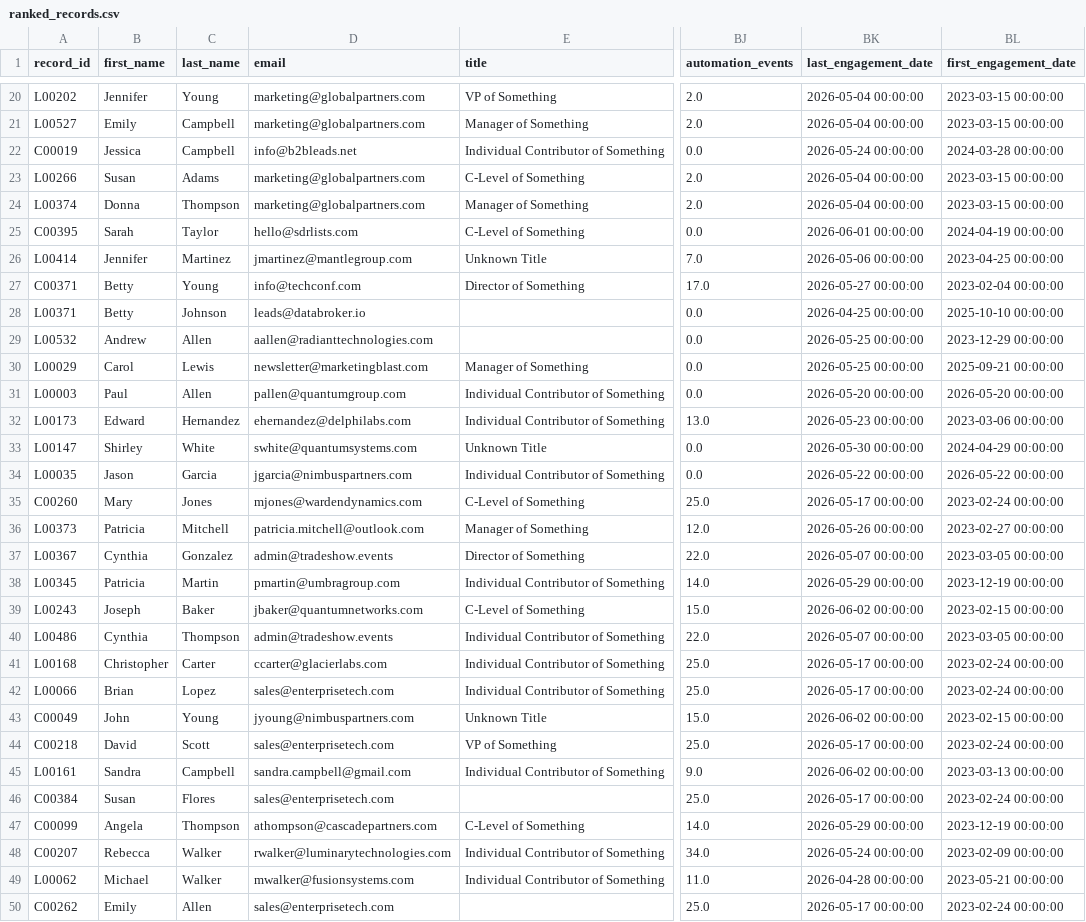
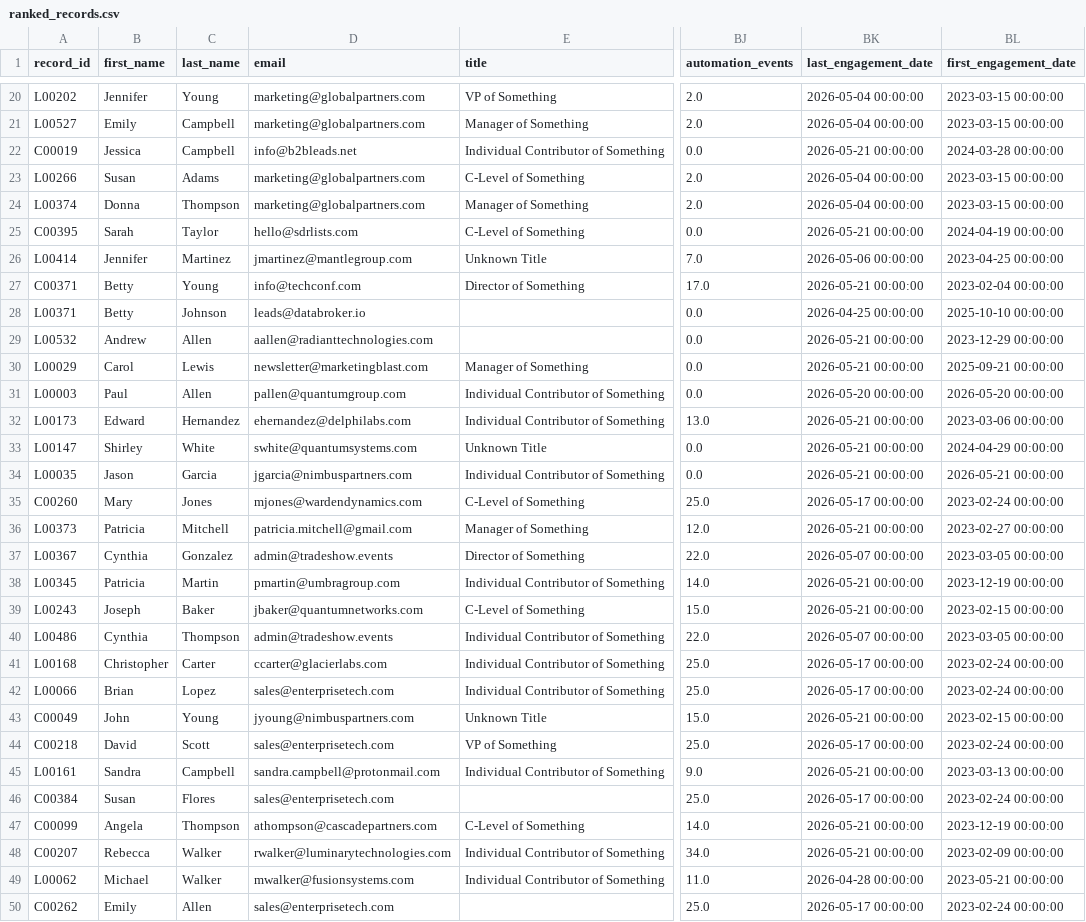
Before and after one commit to nisavi6121/bdr-readiness, a CSV file: data/scored/ranked_records.csv, drawn as a sheet; only a part is shown, gaps mark what is left out; the diff covers the shown part only; the diff names each change by its address in the sheet, - before the commit and + after, or states it on an @@ line.

```diff
--- a/data/scored/ranked_records.csv
+++ b/data/scored/ranked_records.csv
-BK22 (last_engagement_date): 2026-05-24 00:00:00
+BK22 (last_engagement_date): 2026-05-21 00:00:00
-BK25 (last_engagement_date): 2026-06-01 00:00:00
+BK25 (last_engagement_date): 2026-05-21 00:00:00
-BK27 (last_engagement_date): 2026-05-27 00:00:00
+BK27 (last_engagement_date): 2026-05-21 00:00:00
-BK29:BK30 (last_engagement_date): 2026-05-25 00:00:00
+BK29:BK30 (last_engagement_date): 2026-05-21 00:00:00
-BK32 (last_engagement_date): 2026-05-23 00:00:00
+BK32 (last_engagement_date): 2026-05-21 00:00:00
-BK33 (last_engagement_date): 2026-05-30 00:00:00
+BK33 (last_engagement_date): 2026-05-21 00:00:00
-BK34 (last_engagement_date): 2026-05-22 00:00:00
+BK34 (last_engagement_date): 2026-05-21 00:00:00
-BL34 (first_engagement_date): 2026-05-22 00:00:00
+BL34 (first_engagement_date): 2026-05-21 00:00:00
-D36 (email): patricia.mitchell@outlook.com
+D36 (email): patricia.mitchell@gmail.com
-BK36 (last_engagement_date): 2026-05-26 00:00:00
+BK36 (last_engagement_date): 2026-05-21 00:00:00
-BK38 (last_engagement_date): 2026-05-29 00:00:00
+BK38 (last_engagement_date): 2026-05-21 00:00:00
-BK39 (last_engagement_date): 2026-06-02 00:00:00
+BK39 (last_engagement_date): 2026-05-21 00:00:00
-BK43 (last_engagement_date): 2026-06-02 00:00:00
+BK43 (last_engagement_date): 2026-05-21 00:00:00
-D45 (email): sandra.campbell@gmail.com
+D45 (email): sandra.campbell@protonmail.com
-BK45 (last_engagement_date): 2026-06-02 00:00:00
+BK45 (last_engagement_date): 2026-05-21 00:00:00
-BK47 (last_engagement_date): 2026-05-29 00:00:00
+BK47 (last_engagement_date): 2026-05-21 00:00:00
-BK48 (last_engagement_date): 2026-05-24 00:00:00
+BK48 (last_engagement_date): 2026-05-21 00:00:00
```
Also changed, not shown: 166 edited cells elsewhere in this file, data/cleaned/campaign_members.csv, 1 other file.
